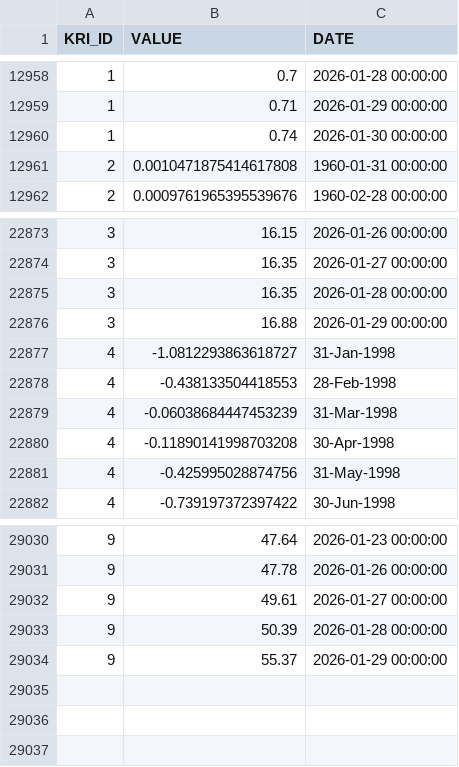
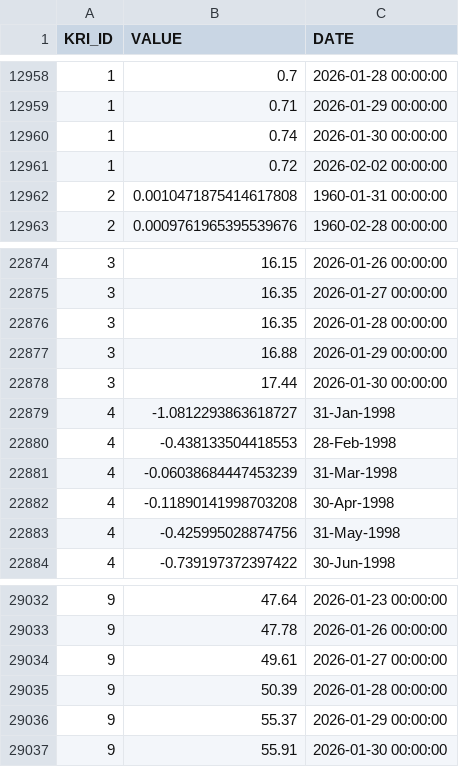
Before and after one commit to giovanonicris/key_risk_indicators, a CSV file: fact_kri_data.csv, drawn as a sheet; only a part is shown, gaps mark what is left out.

```diff
--- a/fact_kri_data.csv
+++ b/fact_kri_data.csv
@@ -12960,2 +12960,3 @@ KRI_ID,VALUE,DATE
 1,0.74,2026-01-30 00:00:00
+1,0.72,2026-02-02 00:00:00
 2,0.0010471875414617808,1960-01-31 00:00:00
@@ -22876,2 +22877,3 @@ KRI_ID,VALUE,DATE
 3,16.88,2026-01-29 00:00:00
+3,17.44,2026-01-30 00:00:00
 4,-1.0812293863618727,31-Jan-1998
@@ -29034 +29036,2 @@ KRI_ID,VALUE,DATE
 9,55.37,2026-01-29 00:00:00
+9,55.91,2026-01-30 00:00:00
```
